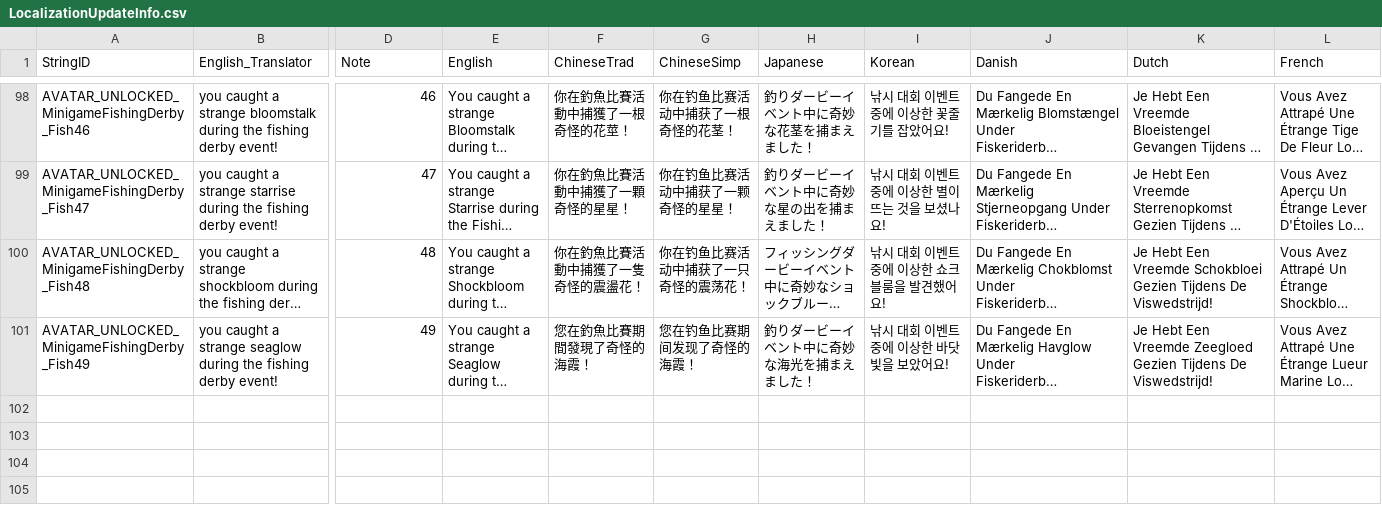
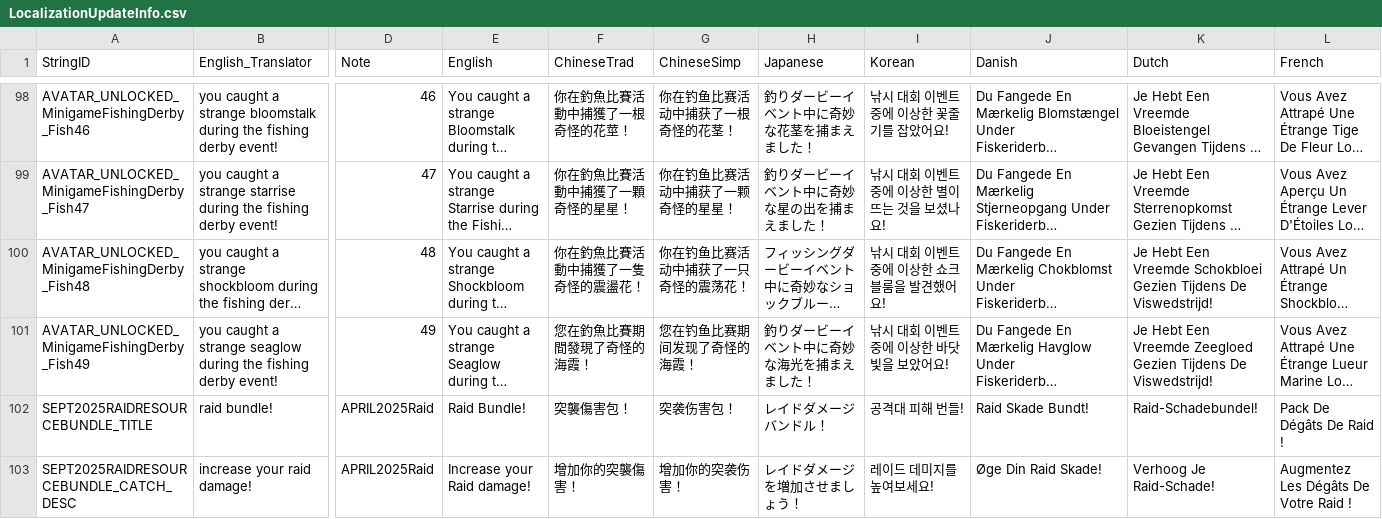
Before and after one commit to rawrzcookie/TT2_CSV, a CSV file: csv/LocalizationUpdateInfo.csv, drawn as a sheet; only a part is shown, gaps mark what is left out; long unchanged cells end in …; rows hold the shown columns only; the diff covers the shown part only; the diff names each change by its address in the sheet, - before the commit and + after, or states it on an @@ line.

```diff
--- a/csv/LocalizationUpdateInfo.csv
+++ b/csv/LocalizationUpdateInfo.csv
+row 102: SEPT2025RAIDRESOURCEBUNDLE_TITLE | raid bundle! | APRIL2025Raid | Raid Bundle! | 突襲傷害包！ | 突袭伤害包！ | レイドダメージバンドル！ | 공격대 피해 번들! | Raid Skade Bundt! | Raid-Schadebundel! | Pack De Dégâts De Raid !
+row 103: SEPT2025RAIDRESOURCEBUNDLE_CATCH_DESC | increase your raid damage! | APRIL2025Raid | Increase your Raid damage! | 增加你的突襲傷害！ | 增加你的突袭伤害！ | レイドダメージを増加させましょう！ | 레이드 데미지를 높여보세요! | Øge Din Raid Skade! | Verhoog Je Raid-Schade! | Augmentez Les Dégâts De Votre Raid !
```
Also changed, not shown: 2 added rows and 1 edited cell elsewhere in this file, csv/ShopBundleInfo.csv.
